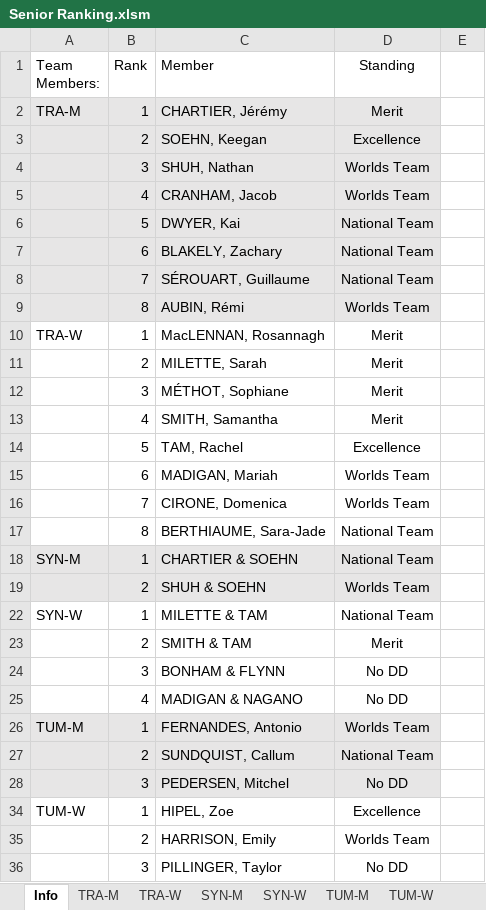
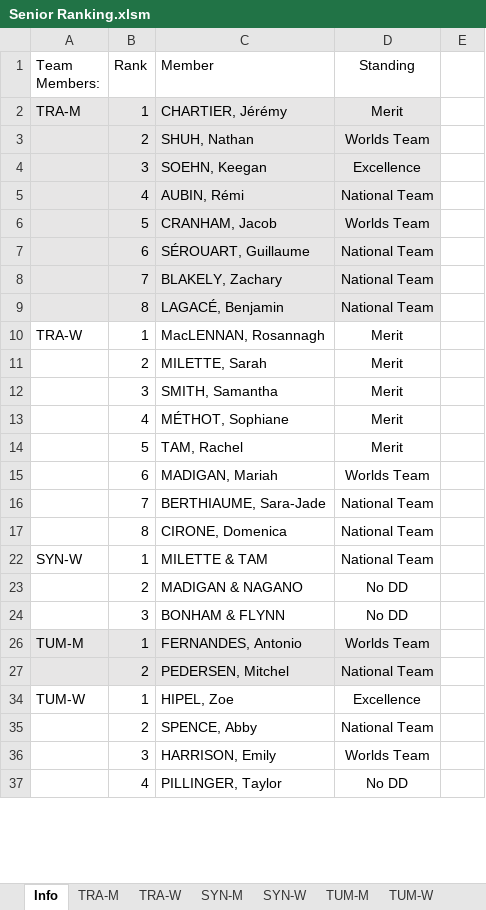
Before and after one commit to trampolinecanada/rankinglists, an Excel workbook: Senior Ranking.xlsm, sheet Info, drawn as a sheet; only a part is shown; values as stored, in another font and other column widths than the file's, no borders; charts and pictures and conditional formats not drawn; 2 other sheets too large or unreadable and not compared; removed rows and columns are numbered as before the commit, all else as after; the diff covers the shown part only; the diff names each change by its address in the sheet, - before the commit and + after, or states it on an @@ line.

```diff
--- a/Senior Ranking.xlsm (sheet Info)
+++ b/Senior Ranking.xlsm (sheet Info)
-row 3:  | 2 | SOEHN, Keegan | Excellence
-B3 (Rank): 3
+B3 (Rank): 2
+row 4:  | 3 | SOEHN, Keegan | Excellence
+row 5:  | 4 | AUBIN, Rémi | National Team
-B6 (Rank): 4
+B6 (Rank): 5
-row 6:  | 5 | DWYER, Kai | National Team
-row 7:  | 6 | BLAKELY, Zachary | National Team
-B7 (Rank): 7
+B7 (Rank): 6
-row 9:  | 8 | AUBIN, Rémi | Worlds Team
+row 8:  | 7 | BLAKELY, Zachary | National Team
+row 9:  | 8 | LAGACÉ, Benjamin | National Team
-row 12:  | 3 | MÉTHOT, Sophiane | Merit
-B12 (Rank): 4
+B12 (Rank): 3
+row 13:  | 4 | MÉTHOT, Sophiane | Merit
-D14 (Standing): Excellence
+D14 (Standing): Merit
-row 16:  | 7 | CIRONE, Domenica | Worlds Team
-B16 (Rank): 8
+B16 (Rank): 7
-row 18: SYN-M | 1 | CHARTIER & SOEHN | National Team
-row 19:  | 2 | SHUH & SOEHN | Worlds Team
+row 17:  | 8 | CIRONE, Domenica | National Team
-row 23:  | 2 | SMITH & TAM | Merit
+row 23:  | 2 | MADIGAN & NAGANO | No DD
-row 25:  | 4 | MADIGAN & NAGANO | No DD
-row 27:  | 2 | SUNDQUIST, Callum | National Team
-B27 (Rank): 3
+B27 (Rank): 2
-D27 (Standing): No DD
+D27 (Standing): National Team
+row 35:  | 2 | SPENCE, Abby | National Team
-B36 (Rank): 2
+B36 (Rank): 3
-B37 (Rank): 3
+B37 (Rank): 4
```
Also changed, not shown: 7 added rows, 8 removed rows and 10 edited cells elsewhere in this sheet, sheet DMT-M, sheet DMT-W, sheet SYN-M, sheet SYN-W, sheet TUM-M, sheet TUM-W, formulas that keep their value, hidden cells, 2019-2020 Olympic Selection World Cup Ranking.xlsm, Development Ranking.xlsm, 2 other files.
